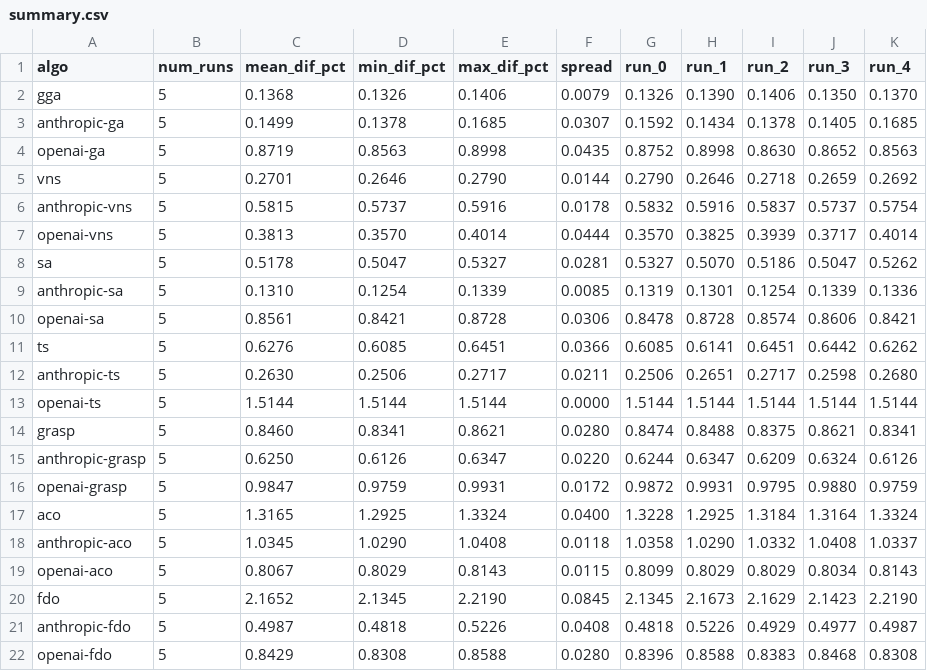
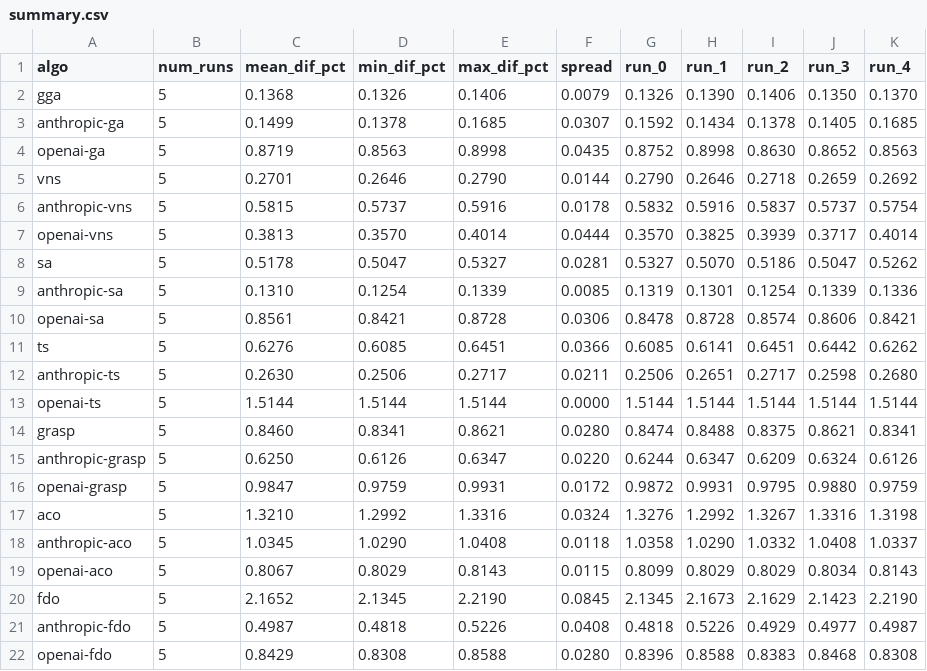
Before and after one commit to JoshuaRaybould/1D-Bin-Packing-Human-Vs-LLM-Algorithms, a CSV file: results/stabilitycheck/summary.csv, drawn as a sheet.

```diff
--- a/results/stabilitycheck/summary.csv
+++ b/results/stabilitycheck/summary.csv
@@ -16,3 +16,3 @@ anthropic-grasp,5,0.6250,0.6126,0.6347,0.0220,0.6244,0.6347,0.6209,0.6324,0.6126
 openai-grasp,5,0.9847,0.9759,0.9931,0.0172,0.9872,0.9931,0.9795,0.9880,0.9759
-aco,5,1.3165,1.2925,1.3324,0.0400,1.3228,1.2925,1.3184,1.3164,1.3324
+aco,5,1.3210,1.2992,1.3316,0.0324,1.3276,1.2992,1.3267,1.3316,1.3198
 anthropic-aco,5,1.0345,1.0290,1.0408,0.0118,1.0358,1.0290,1.0332,1.0408,1.0337
```
Also changed, not shown: results/hard_results.csv, 1 other file.
